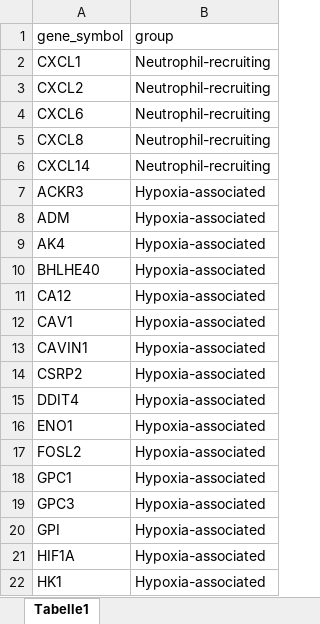
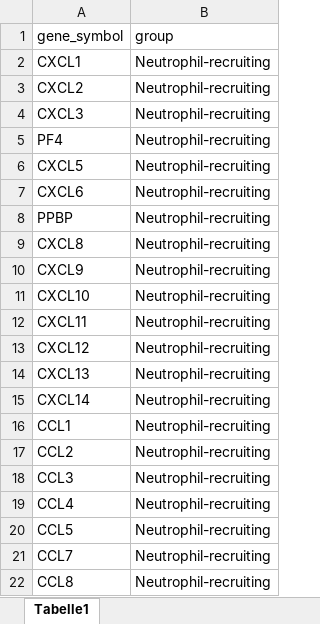
Before and after one commit to grst/neutrophil-review, an Excel workbook: Metadata/gene_list.xlsx, sheet Tabelle1, drawn as a sheet; only a part is shown; the shorter side is filled out with more unchanged rows; values as stored, in another font and other column widths than the file's, no borders; the diff covers the shown part only; the diff names each change by its address in the sheet, - before the commit and + after, or states it on an @@ line.

Commit message:
Update gene lits and colors

```diff
--- a/Metadata/gene_list.xlsx (sheet Tabelle1)
+++ b/Metadata/gene_list.xlsx (sheet Tabelle1)
+row 4: CXCL3 | Neutrophil-recruiting
+row 5: PF4 | Neutrophil-recruiting
+row 6: CXCL5 | Neutrophil-recruiting
+row 8: PPBP | Neutrophil-recruiting
+row 10: CXCL9 | Neutrophil-recruiting
+row 11: CXCL10 | Neutrophil-recruiting
+row 12: CXCL11 | Neutrophil-recruiting
+row 13: CXCL12 | Neutrophil-recruiting
+row 14: CXCL13 | Neutrophil-recruiting
+row 16: CCL1 | Neutrophil-recruiting
+row 17: CCL2 | Neutrophil-recruiting
+row 18: CCL3 | Neutrophil-recruiting
+row 19: CCL4 | Neutrophil-recruiting
+row 20: CCL5 | Neutrophil-recruiting
+row 21: CCL7 | Neutrophil-recruiting
+row 22: CCL8 | Neutrophil-recruiting
```
Also changed, not shown: 38 added rows and 1 removed row elsewhere in this sheet, 1 other file.
